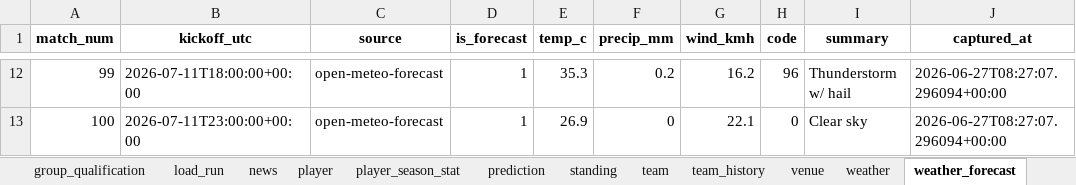
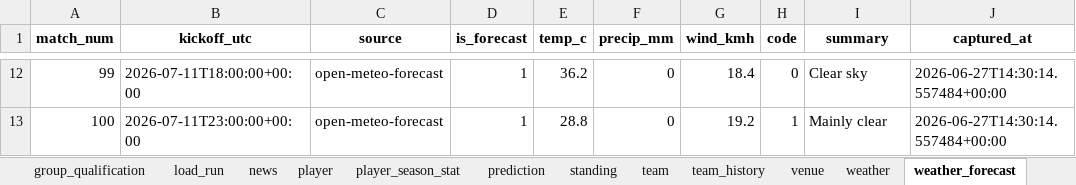
Before and after one commit to marc4data/world-cup-2026, an Excel workbook: reports/worldcup_tables.xlsx, sheet weather_forecast, drawn as a sheet; only a part is shown, gaps mark what is left out; values as stored, in another font and other column widths than the file's, no borders; the diff covers the shown part only; the diff names each change by its address in the sheet, - before the commit and + after, or states it on an @@ line.

```diff
--- a/reports/worldcup_tables.xlsx (sheet weather_forecast)
+++ b/reports/worldcup_tables.xlsx (sheet weather_forecast)
-E12 (temp_c): 35.3
+E12 (temp_c): 36.2
-F12 (precip_mm): 0.2
+F12 (precip_mm): 0
-G12 (wind_kmh): 16.2
+G12 (wind_kmh): 18.4
-H12 (code): 96
+H12 (code): 0
-I12 (summary): Thunderstorm w/ hail
+I12 (summary): Clear sky
-J12:J13 (captured_at): 2026-06-27T08:27:07.296094+00:00
+J12:J13 (captured_at): 2026-06-27T14:30:14.557484+00:00
-E13 (temp_c): 26.9
+E13 (temp_c): 28.8
-G13 (wind_kmh): 22.1
+G13 (wind_kmh): 19.2
-H13 (code): 0
+H13 (code): 1
-I13 (summary): Clear sky
+I13 (summary): Mainly clear
```
Also changed, not shown: 37 edited cells elsewhere in this sheet, sheet group_qualification, sheet weather, sheet load_run, 6 other files.
